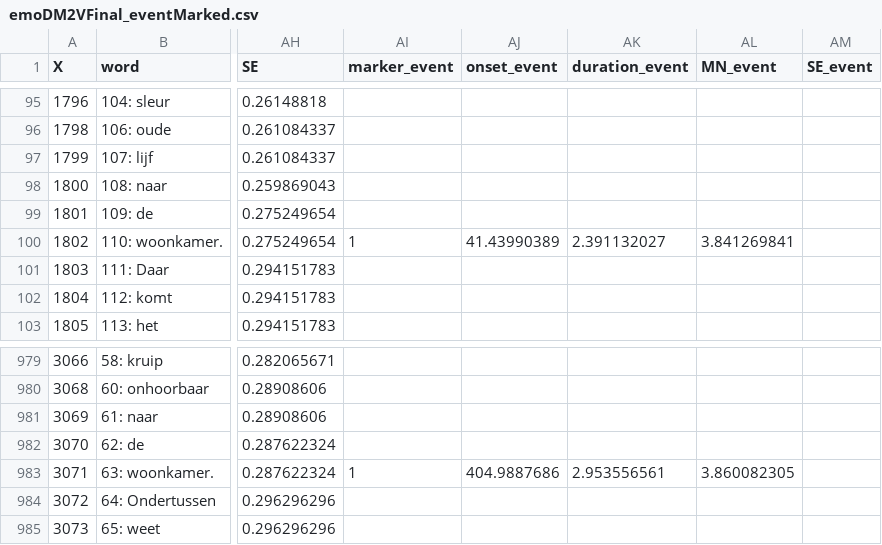
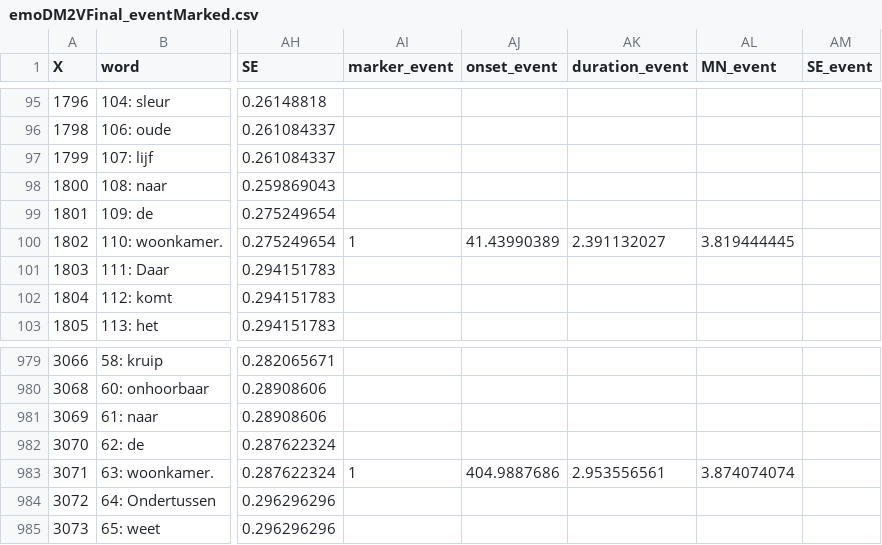
Before and after one commit to itsyuchao/RStudio, a CSV file: thesis/emoDM2VFinal_eventMarked.csv, drawn as a sheet; only a part is shown, gaps mark what is left out; the diff covers the shown part only; the diff names each change by its address in the sheet, - before the commit and + after, or states it on an @@ line.

```diff
--- a/thesis/emoDM2VFinal_eventMarked.csv
+++ b/thesis/emoDM2VFinal_eventMarked.csv
-AL100 (MN_event): 3.841269841
+AL100 (MN_event): 3.819444445
-AL983 (MN_event): 3.860082305
+AL983 (MN_event): 3.874074074
```
Also changed, not shown: 91 edited cells elsewhere in this file, Verhalen_Emotional+Arousal_October+1%2C+2019_13.27.csv, Verhalen_Literariness_October+1%2C+2019_13.28.csv, 14 other files.
